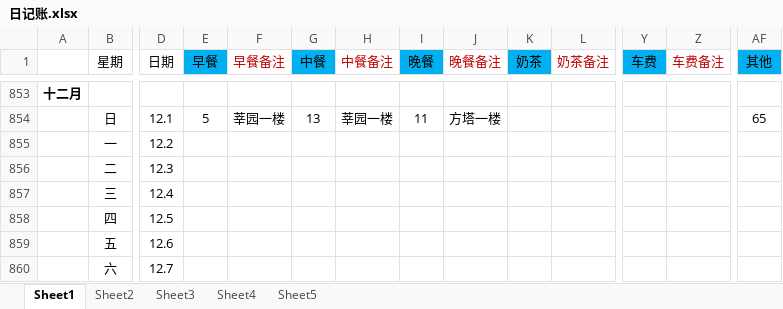
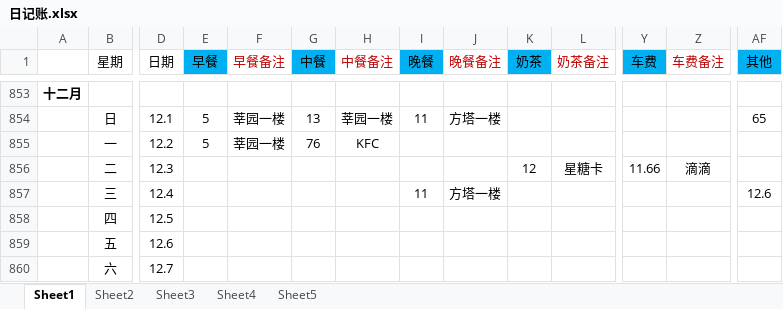
Before and after one commit to ExcaliburEX/Daily-Plan-In-Graduate-Life, an Excel workbook: 日记账.xlsx, sheet Sheet1, drawn as a sheet; only a part is shown, gaps mark what is left out; values as stored, in another font and other column widths than the file's, no borders; charts and pictures not drawn; removed rows and columns are numbered as before the commit, all else as after; rows hold the shown columns only; the diff names each change by its address in the sheet, - before the commit and + after, or states it on an @@ line.

```diff
--- a/日记账.xlsx (sheet Sheet1)
+++ b/日记账.xlsx (sheet Sheet1)
-row 855:  | 一 | 12.2
-row 856:  | 二 | 12.3
-row 857:  | 三 | 12.4
+row 855:  | 一 | 12.2 | 5 | 莘园一楼 | 76 | KFC
+row 856:  | 二 | 12.3 |  |  |  |  |  |  | 12 | 星糖卡 | 11.66 | 滴滴
+row 857:  | 三 | 12.4 |  |  |  |  | 11 | 方塔一楼 |  |  |  |  | 12.6
```
Also changed, not shown: 5 other files.
